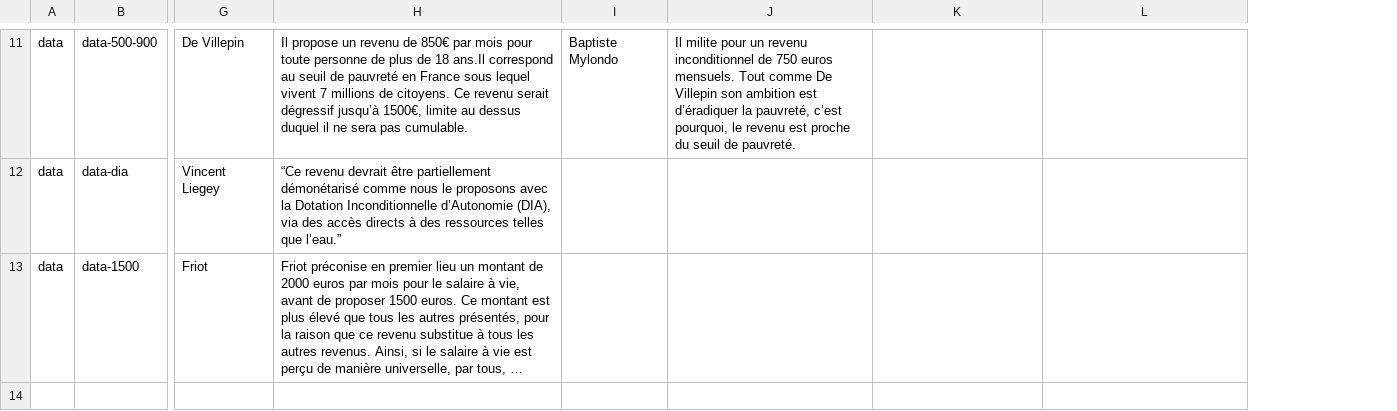
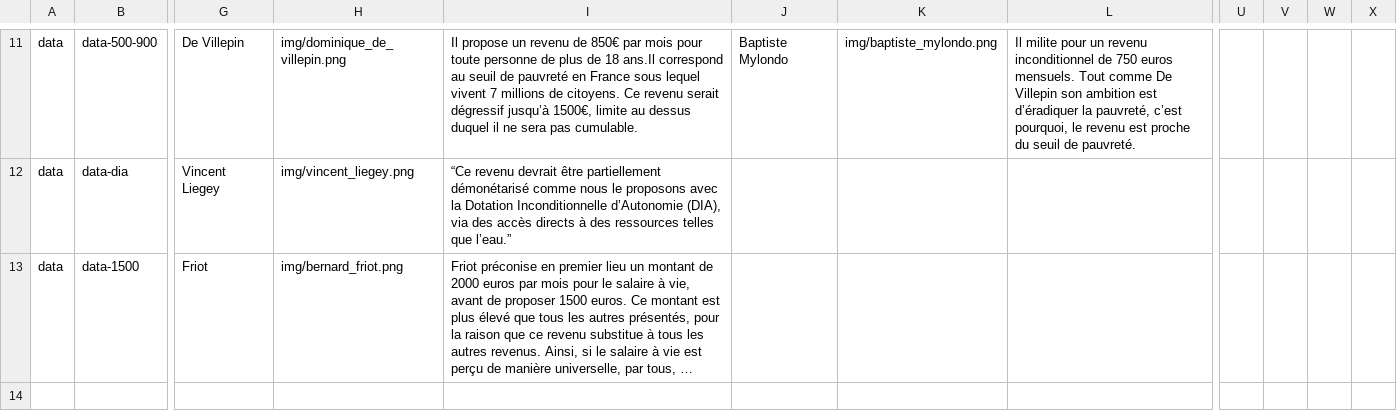
Before and after one commit to Ethique-tic/projets-revenuedebase, a CSV file: data/graph_arbre_debat.csv, drawn as a sheet; only a part is shown, gaps mark what is left out; long unchanged cells end in …; removed rows and columns are numbered as before the commit, all else as after; the diff covers the shown part only; the diff names each change by its address in the sheet, - before the commit and + after, or states it on an @@ line.

```diff
--- a/data/graph_arbre_debat.csv
+++ b/data/graph_arbre_debat.csv
+column H, rows 11-13: img/dominique_de_villepin.png | img/vincent_liegey.png | img/bernard_friot.png
-column J, row 11: Il milite pour un revenu inconditionnel de 750 euros mensuels. Tout comme De Villepin son ambition est d’éradiquer la pauvreté, c’est pourquoi, le revenu est proche du seuil de pauvreté.
+column U, empty
+column V, empty
+column W, empty
+column X, empty
-K11: (empty)
+K11: img/baptiste_mylondo.png
-L11: (empty)
+L11: Il milite pour un revenu inconditionnel de 750 euros mensuels. Tout comme De Villepin son ambition est d’éradiquer la pauvreté, c’est pourquoi, le revenu est proche du seuil de pauvreté.
```
Also changed, not shown: 58 edited cells elsewhere in this file, 2 other files.
